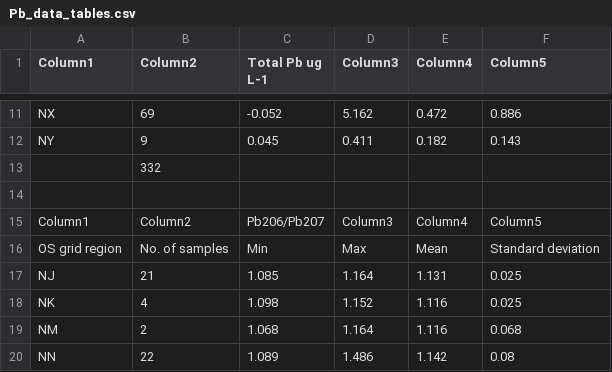
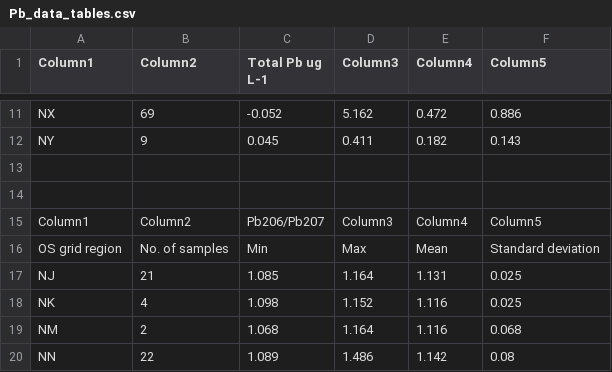
Before and after one commit to kategmoloney/Pb_Diss_KM_2022, a CSV file: Data/Pb_data_tables.csv, drawn as a sheet; only a part is shown, gaps mark what is left out.

Commit message:
Kate is adding data and plots

```diff
--- a/Data/Pb_data_tables.csv
+++ b/Data/Pb_data_tables.csv
@@ -12,3 +12,3 @@ NX,69,-0.052,5.162,0.472,0.886
 NY,9,0.045,0.411,0.182,0.143
-,332,,,,
+,,,,,
 ,,,,,
```
Also changed, not shown: Data/Sample_postcodes.csv, 4 other files.
